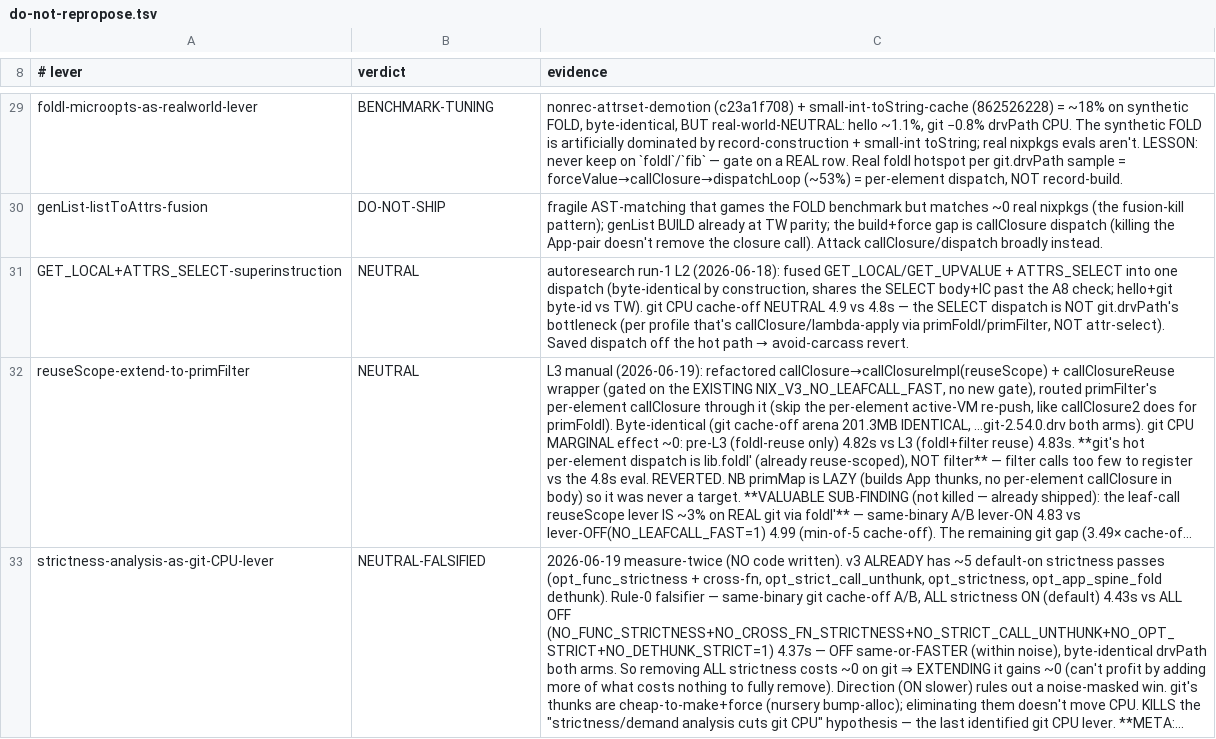
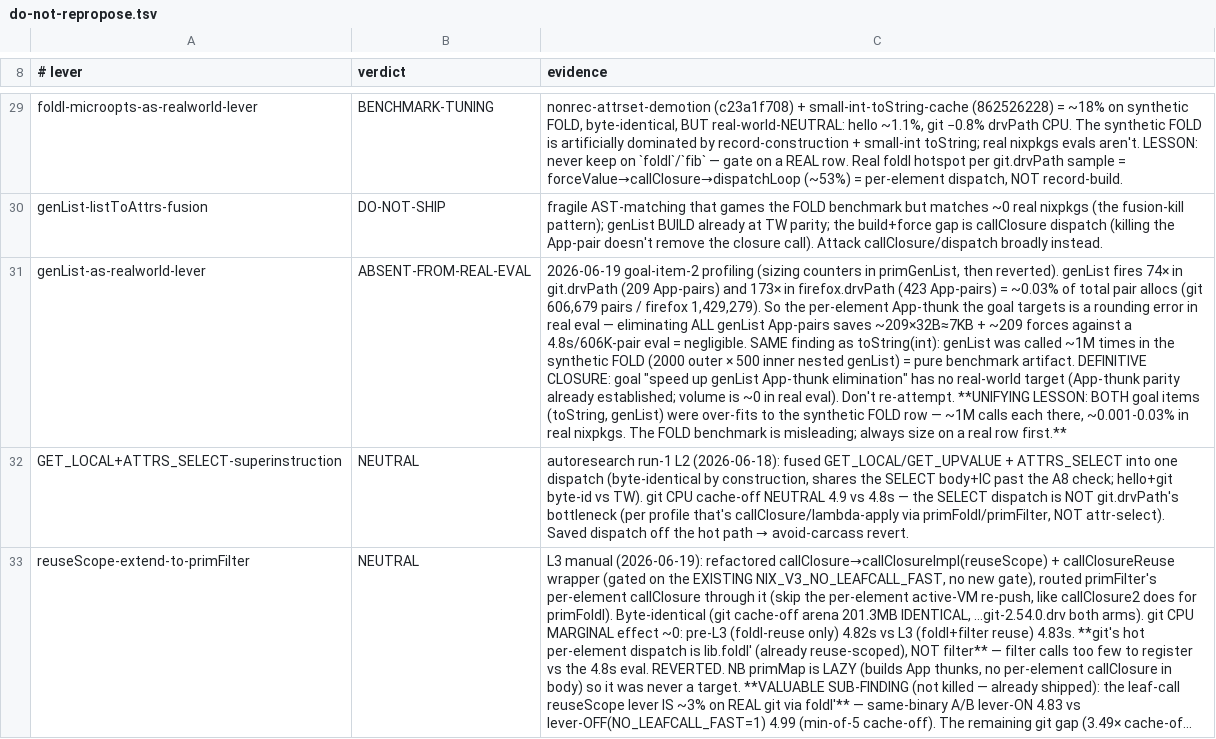
Before and after one commit to angerman/nix, a TSV file: src/libexpr-v3/research/do-not-repropose.tsv, drawn as a sheet; only a part is shown, gaps mark what is left out; the shorter side is filled out with more unchanged rows; long unchanged cells end in …; the diff names each change by its address in the sheet, - before the commit and + after, or states it on an @@ line.

Commit message:
v3 autoresearch: goal-item-2 genList CLOSED — absent from real eval (same as toString)
Detailed profiling (sizing counters in primGenList, since reverted): genList fires
74× in git.drvPath (209 App-pairs) and 173× in firefox.drvPath (423 App-pairs) =
~0.03% of total pair allocations (git 606,679 / firefox 1,429,279 pairs). The
per-element App-thunk the goal targets is a rounding error — eliminating ALL genList
App-pairs saves ~7KB + ~209 forces against a 4.8s/606K-pair eval = negligible.

Same root as goal item 1: genList was called ~1M times in the synthetic FOLD (2000
outer × 500 inner nested genList) = pure benchmark artifact. App-thunk build is
already at TW parity (established prior); real-eval volume is ~0.

UNIFYING LESSON: BOTH goal items (toString(int), genList) were over-fits to the
synthetic FOLD row — ~1M calls each there, ~0.001-0.03% in real nixpkgs eval. The
FOLD benchmark is misleading; size on a real row first. Recorded as
ABSENT-FROM-REAL-EVAL in do-not-repropose.tsv. No shippable code; closure is the
deliverable.

Copyright (c) 2026 Moritz Angermann <moritz.angermann@iohk.io>, Input Output Group.
SPDX-License-Identifier: Apache-2.0

```diff
--- a/src/libexpr-v3/research/do-not-repropose.tsv
+++ b/src/libexpr-v3/research/do-not-repropose.tsv
+row 31: genList-as-realworld-lever | ABSENT-FROM-REAL-EVAL | 2026-06-19 goal-item-2 profiling (sizing counters in primGenList, then reverted). genList fires 74× in git.drvPath (209 App-pairs) and 173× in firefox.drvPath (423 App-pairs) = ~0.03% of total pair allocs (git 606,679 pairs / firefox 1,429,279). So the per-element App-thunk the goal targets is a rounding error in real eval — eliminating ALL genList App-pairs saves ~209×32B≈7KB + ~209 forces against a 4.8s/606K-pair eval = negligible. SAME finding as toString(int): genList was called ~1M times in the synthetic FOLD (2000 outer × 500 inner nested genList) = pure benchmark artifact. DEFINITIVE CLOSURE: goal "speed up genList App-thunk elimination" has no real-world target (App-thunk parity already established; volume is ~0 in real eval). Don't re-attempt. **UNIFYING LESSON: BOTH goal items (toString, genList) were over-fits to the synthetic FOLD row — ~1M calls each there, ~0.001-0.03% in real nixpkgs. The FOLD benchmark is misleading; always size on a real row first.**
```
